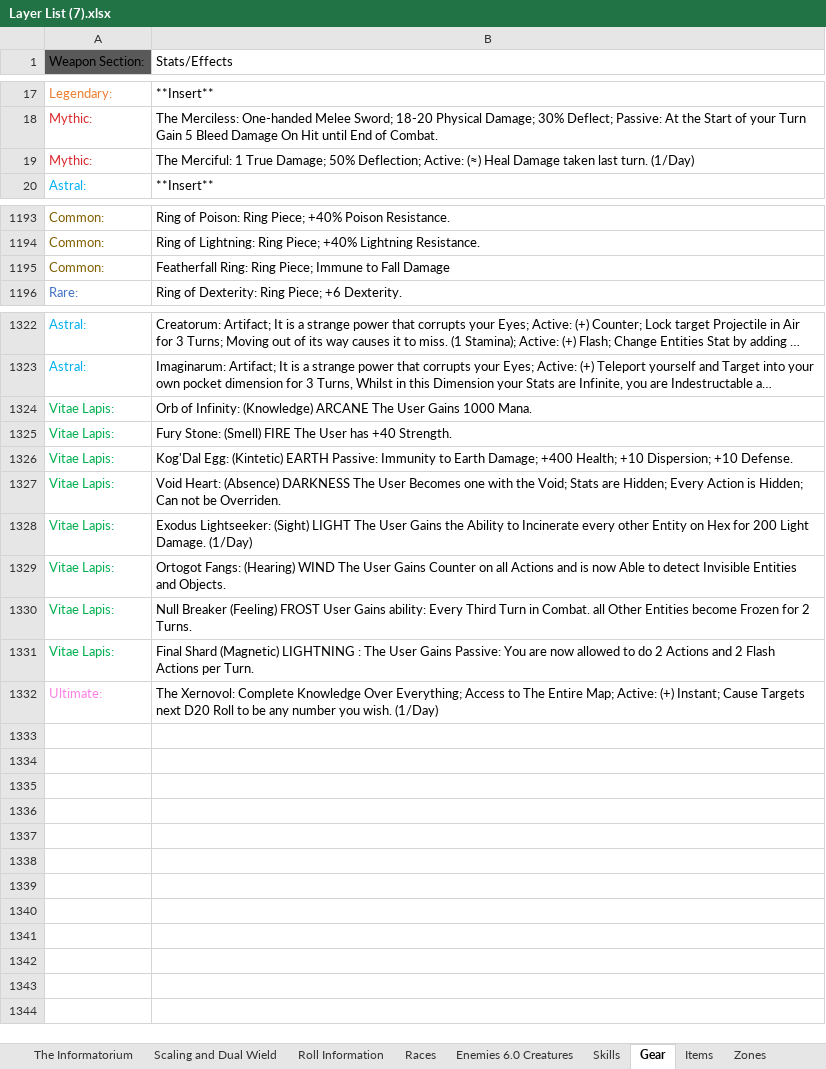
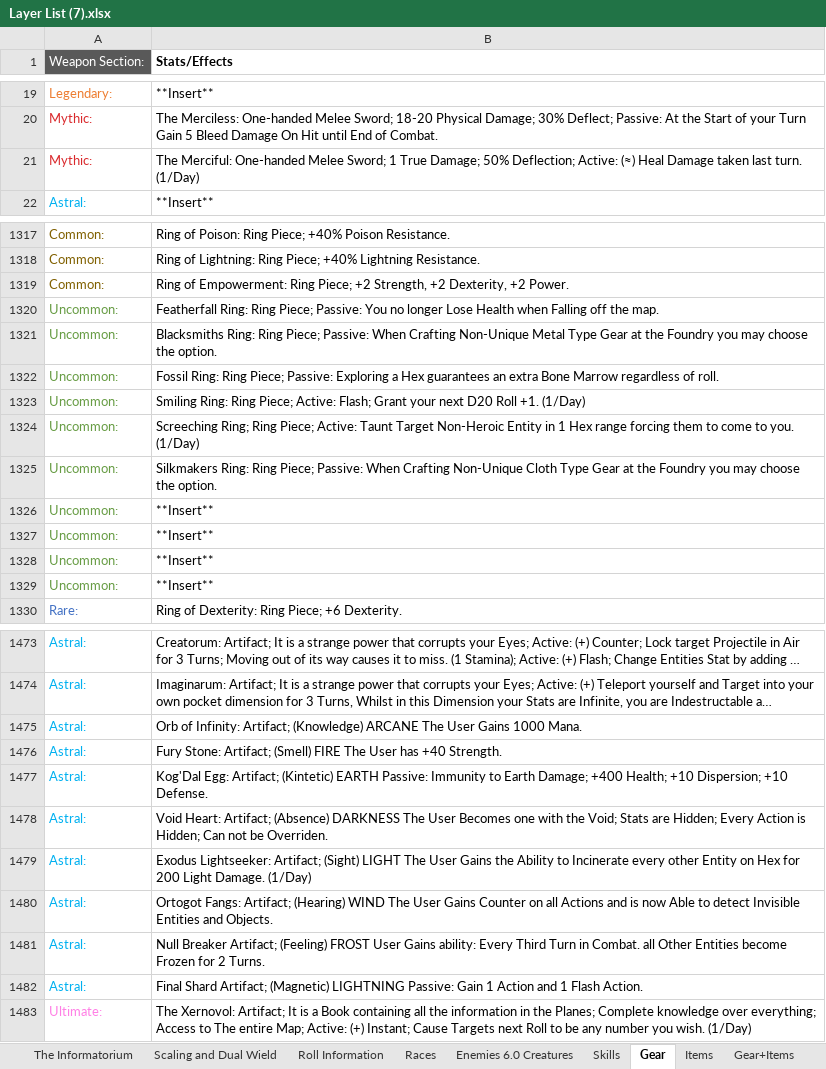
Before and after one commit to PyroMantra/warpedoriginal, an Excel workbook: data/Layer List (7).xlsx, sheet Gear, drawn as a sheet; only a part is shown, gaps mark what is left out; long unchanged cells end in …; values as stored, in another font and other column widths than the file's, no borders; removed rows and columns are numbered as before the commit, all else as after; the diff covers the shown part only; the diff names each change by its address in the sheet, - before the commit and + after, or states it on an @@ line.

```diff
--- a/data/Layer List (7).xlsx (sheet Gear)
+++ b/data/Layer List (7).xlsx (sheet Gear)
+sheet tab: Gear+Items
-A1 text colour: black
+A1 text colour: #FFFFFF
-B1 bold: off
+B1 bold: on
-B21 (Stats/Effects): The Merciful: 1 True…
+B21 (Stats/Effects): The Merciful: One-handed Melee Sword; 1 True…
-B1319 (Stats/Effects): Featherfall Ring: Ring Piece; Immune to Fall Damage
+B1319 (Stats/Effects): Ring of Empowerment: Ring Piece; +2 Strength, +2 Dexterity, +2 Power.
+row 1320: Uncommon: | Featherfall Ring: Ring Piece; Passive: You no longer Lose Health when Falling off the map.
+row 1321: Uncommon: | Blacksmiths Ring: Ring Piece; Passive: When Crafting Non-Unique Metal Type Gear at the Foundry you may choose the option.
+row 1322: Uncommon: | Fossil Ring: Ring Piece; Passive: Exploring a Hex guarantees an extra Bone Marrow regardless of roll.
+row 1323: Uncommon: | Smiling Ring: Ring Piece; Active: Flash; Grant your next D20 Roll +1. (1/Day)
+row 1324: Uncommon: | Screeching Ring; Ring Piece; Active: Taunt Target Non-Heroic Entity in 1 Hex range forcing them to come to you. (1/Day)
+row 1325: Uncommon: | Silkmakers Ring: Ring Piece; Passive: When Crafting Non-Unique Cloth Type Gear at the Foundry you may choose the option.
+row 1326: Uncommon: | **Insert**
+row 1327: Uncommon: | **Insert**
+row 1328: Uncommon: | **Insert**
+row 1329: Uncommon: | **Insert**
-row 1324: Vitae Lapis: | Orb of Infinity: (Knowledge) ARCANE The User Gains 1000 Mana.
-row 1325: Vitae Lapis: | Fury Stone: (Smell) FIRE The User has +40 Strength.
-row 1326: Vitae Lapis: | Kog'Dal Egg: (Kintetic) EARTH Passive: Immunity to Earth Damage; +400 Health; +10 Dispersion; +10 Defense.
-row 1327: Vitae Lapis: | Void Heart: (Absence) DARKNESS The User Becomes one with the Void; Stats are Hidden; Every Action is Hidden; Can not be Overriden.
-row 1328: Vitae Lapis: | Exodus Lightseeker: (Sight) LIGHT The User Gains the Ability to Incinerate every other Entity on Hex for 200 Light Damage. (1/Day)
-row 1329: Vitae Lapis: | Ortogot Fangs: (Hearing) WIND The User Gains Counter on all Actions and is now Able to detect Invisible Entities and Objects.
-row 1330: Vitae Lapis: | Null Breaker (Feeling) FROST User Gains ability: Every Third Turn in Combat. all Other Entities become Frozen for 2 Turns.
-row 1331: Vitae Lapis: | Final Shard (Magnetic) LIGHTNING : The User Gains Passive: You are now allowed to do 2 Actions and 2 Flash Actions per Turn.
+row 1475: Astral: | Orb of Infinity: Artifact; (Knowledge) ARCANE The User Gains 1000 Mana.
+row 1476: Astral: | Fury Stone: Artifact; (Smell) FIRE The User has +40 Strength.
+row 1477: Astral: | Kog'Dal Egg: Artifact; (Kintetic) EARTH Passive: Immunity to Earth Damage; +400 Health; +10 Dispersion; +10 Defense.
+row 1478: Astral: | Void Heart: Artifact; (Absence) DARKNESS The User Becomes one with the Void; Stats are Hidden; Every Action is Hidden; Can not be Overriden.
+row 1479: Astral: | Exodus Lightseeker: Artifact; (Sight) LIGHT The User Gains the Ability to Incinerate every other Entity on Hex for 200 Light Damage. (1/Day)
+row 1480: Astral: | Ortogot Fangs: Artifact; (Hearing) WIND The User Gains Counter on all Actions and is now Able to detect Invisible Entities and Objects.
+row 1481: Astral: | Null Breaker Artifact; (Feeling) FROST User Gains ability: Every Third Turn in Combat. all Other Entities become Frozen for 2 Turns.
+row 1482: Astral: | Final Shard Artifact; (Magnetic) LIGHTNING Passive: Gain 1 Action and 1 Flash Action.
-B1483 (Stats/Effects): The Xernovol: Complete Knowledge Over Everything; Access to The Entire Map; Active: (+) Instant; Cause Targets next D20 Roll to…
+B1483 (Stats/Effects): The Xernovol: Artifact; It is a Book containing all the information in the Planes; Complete knowledge over everything; Access to The entire Map; Active: (+) Instant; Cause Targets next Roll to…
```
Also changed, not shown: 141 added rows, 22 edited cells and cell formats elsewhere in this sheet, sheet Legends, sheet The Informatorium, sheet Zones, sheet RESONANCE, sheet Gear Set, sheet Skills, 4 more sheets, static/Data/Normalized_Abilities.xlsx, 12 other files.
